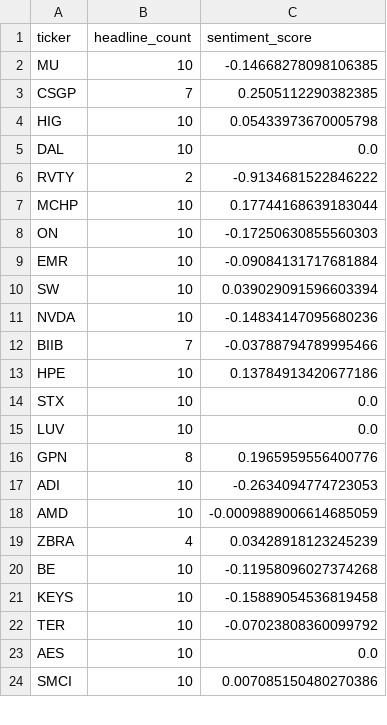
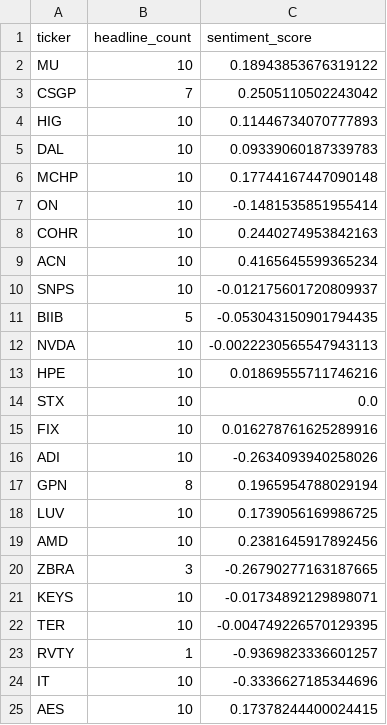
Before and after one commit to isaiahdm792-alt/stock--screener, a CSV file: sentiment_snapshot.csv, drawn as a sheet; only a part is shown; the diff covers the shown part only.

```diff
--- a/sentiment_snapshot.csv
+++ b/sentiment_snapshot.csv
@@ -1,24 +1,25 @@
 ticker,headline_count,sentiment_score
-MU,10,-0.14668278098106385
-CSGP,7,0.2505112290382385
-HIG,10,0.05433973670005798
-DAL,10,0.0
-RVTY,2,-0.9134681522846222
-MCHP,10,0.17744168639183044
-ON,10,-0.17250630855560303
-EMR,10,-0.09084131717681884
-SW,10,0.039029091596603394
-NVDA,10,-0.14834147095680236
-BIIB,7,-0.03788794789995466
-HPE,10,0.13784913420677186
+MU,10,0.18943853676319122
+CSGP,7,0.2505110502243042
+HIG,10,0.11446734070777893
+DAL,10,0.09339060187339783
+MCHP,10,0.17744167447090148
+ON,10,-0.1481535851955414
+COHR,10,0.2440274953842163
+ACN,10,0.4165645599365234
+SNPS,10,-0.012175601720809937
+BIIB,5,-0.053043150901794435
+NVDA,10,-0.0022230565547943113
+HPE,10,0.01869555711746216
 STX,10,0.0
-LUV,10,0.0
-GPN,8,0.1965959556400776
-ADI,10,-0.2634094774723053
-AMD,10,-0.0009889006614685059
-ZBRA,4,0.03428918123245239
-BE,10,-0.11958096027374268
-KEYS,10,-0.15889054536819458
-TER,10,-0.07023808360099792
-AES,10,0.0
-SMCI,10,0.007085150480270386
+FIX,10,0.016278761625289916
+ADI,10,-0.2634093940258026
+GPN,8,0.1965954788029194
+LUV,10,0.1739056169986725
+AMD,10,0.2381645917892456
+ZBRA,3,-0.26790277163187665
+KEYS,10,-0.01734892129898071
+TER,10,-0.004749226570129395
+RVTY,1,-0.9369823336601257
+IT,10,-0.3336627185344696
+AES,10,0.17378244400024415
```
Also changed, not shown: 4 added rows, 5 removed rows and 2 edited cells elsewhere in this file, fundamentals_snapshot.csv, insider_snapshot.csv, 4 other files.
